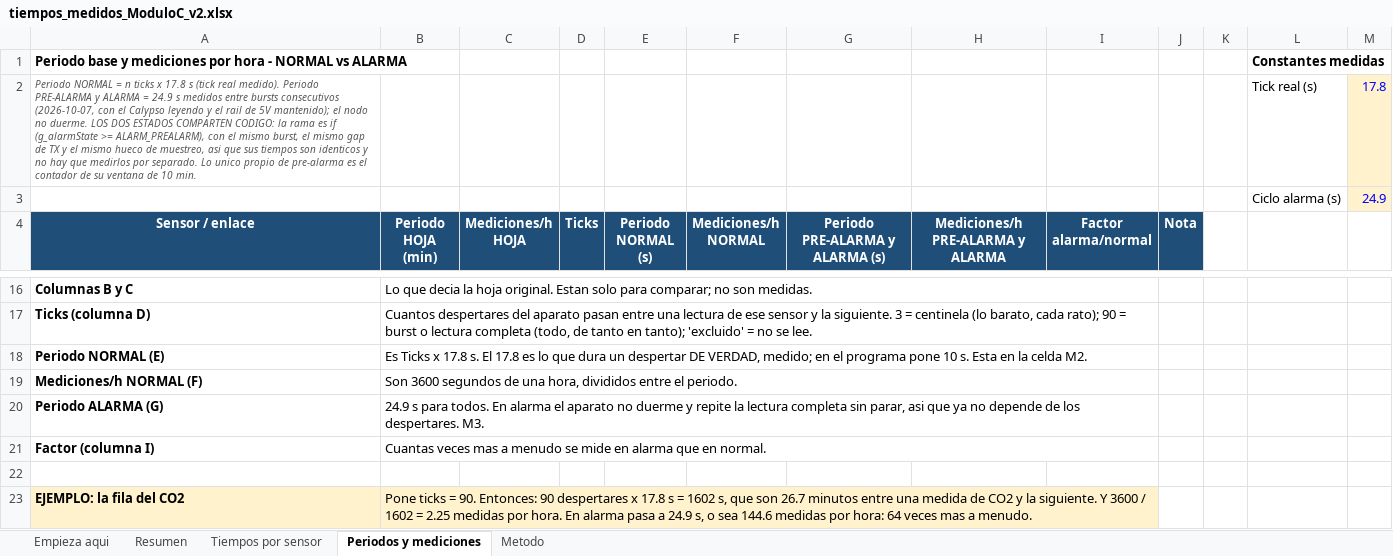
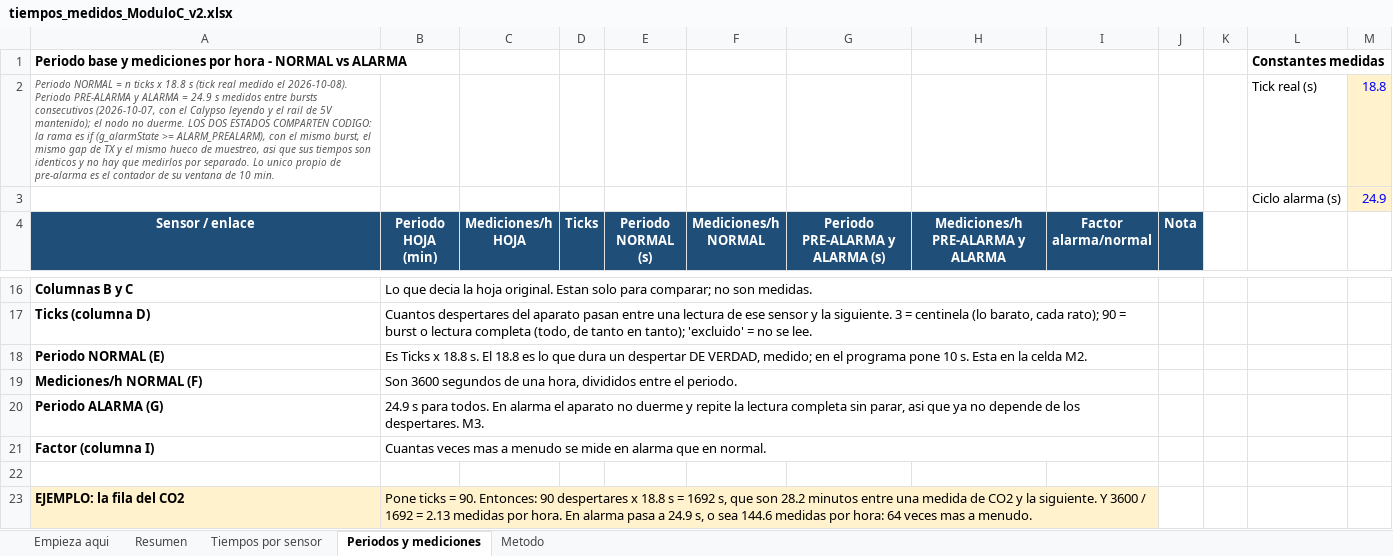
Before and after one commit to Gus-sip/Circular_ForrestV2, an Excel workbook: notes/tiempos_medidos_ModuloC_v2.xlsx, sheet Periodos y mediciones, drawn as a sheet; only a part is shown, gaps mark what is left out; values as stored, in another font and other column widths than the file's, no borders; removed rows and columns are numbered as before the commit, all else as after; the diff names each change by its address in the sheet, - before the commit and + after, or states it on an @@ line.

```diff
--- a/notes/tiempos_medidos_ModuloC_v2.xlsx (sheet Periodos y mediciones)
+++ b/notes/tiempos_medidos_ModuloC_v2.xlsx (sheet Periodos y mediciones)
-row 2: Periodo NORMAL = n ticks x 17.8 s (tick real medido). Periodo PRE-ALARMA y ALARMA = 24.9 s medidos entre bursts consecutivos (2026-10-07, con el Calypso leyendo y el rail de 5V mantenido); el nodo no duerme. LOS DOS ESTADOS COMPARTEN CODIGO: la rama es if (g_alarmState >= ALARM_PREALARM), con el mismo burst, el mismo gap de TX y el mismo hueco de muestreo, asi que sus tiempos son identicos y no hay que medirlos por separado. Lo unico propio de pre-alarma es el contador de su ventana de 10 min. |  |  |  |  |  |  |  |  |  |  | Tick real (s) | 17.8
+row 2: Periodo NORMAL = n ticks x 18.8 s (tick real medido el 2026-10-08). Periodo PRE-ALARMA y ALARMA = 24.9 s medidos entre bursts consecutivos (2026-10-07, con el Calypso leyendo y el rail de 5V mantenido); el nodo no duerme. LOS DOS ESTADOS COMPARTEN CODIGO: la rama es if (g_alarmState >= ALARM_PREALARM), con el mismo burst, el mismo gap de TX y el mismo hueco de muestreo, asi que sus tiempos son identicos y no hay que medirlos por separado. Lo unico propio de pre-alarma es el contador de su ventana de 10 min. |  |  |  |  |  |  |  |  |  |  | Tick real (s) | 18.8
-B18 (Periodo HOJA (min)): …Ticks x 17.8 s. El 17.8 es lo…
+B18 (Periodo HOJA (min)): …Ticks x 18.8 s. El 18.8 es lo…
-B23 (Periodo HOJA (min)): …despertares x 17.8 s = 1602 s, que son 26.7 minutos entre una medida de CO2 y la siguiente. Y 3600 / 1602 = 2.25 medidas por…
+B23 (Periodo HOJA (min)): …despertares x 18.8 s = 1692 s, que son 28.2 minutos entre una medida de CO2 y la siguiente. Y 3600 / 1692 = 2.13 medidas por…
```
Also changed, not shown: sheet Resumen, sheet Empieza aqui, sheet Metodo, 1 other file.
